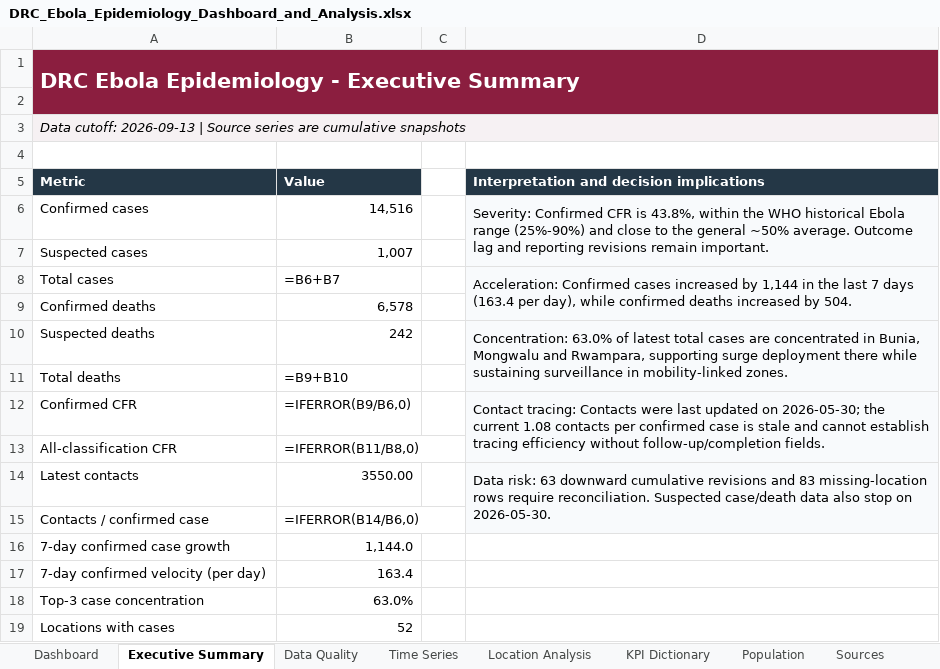
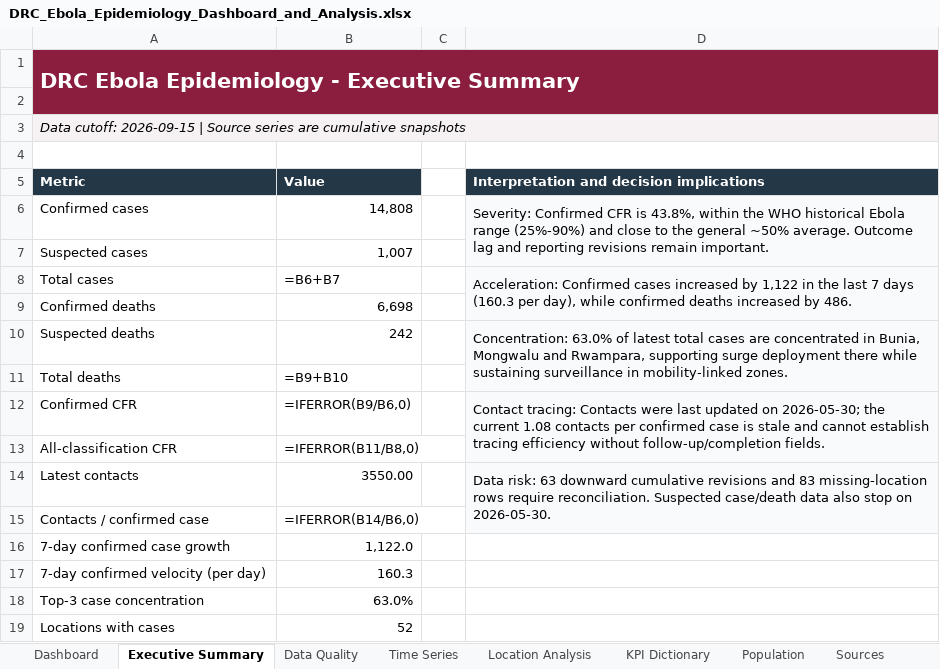
Before and after one commit to Iam-Otieno/ebola_hdx_pipeline, an Excel workbook: DRC_Ebola_Epidemiology_Dashboard_and_Analysis.xlsx, sheet Executive Summary, drawn as a sheet; values as stored, in another font and other column widths than the file's, no borders; formulas without a stored value are shown as written; the diff names each change by its address in the sheet, - before the commit and + after, or states it on an @@ line.

```diff
--- a/DRC_Ebola_Epidemiology_Dashboard_and_Analysis.xlsx (sheet Executive Summary)
+++ b/DRC_Ebola_Epidemiology_Dashboard_and_Analysis.xlsx (sheet Executive Summary)
-A3 (Metric): Data cutoff: 2026-09-13 | Source…
+A3 (Metric): Data cutoff: 2026-09-15 | Source…
-B6 (Value): 14,516
+B6 (Value): 14,808
-D8: …increased by 1,144 in the last 7 days (163.4 per day), while confirmed deaths increased by 504.
+D8: …increased by 1,122 in the last 7 days (160.3 per day), while confirmed deaths increased by 486.
-B9 (Value): 6,578
+B9 (Value): 6,698
-B16 (Value): 1,144.0
+B16 (Value): 1,122.0
-B17 (Value): 163.4
+B17 (Value): 160.3
```
Also changed, not shown: sheet Processed Data, sheet Dashboard.
